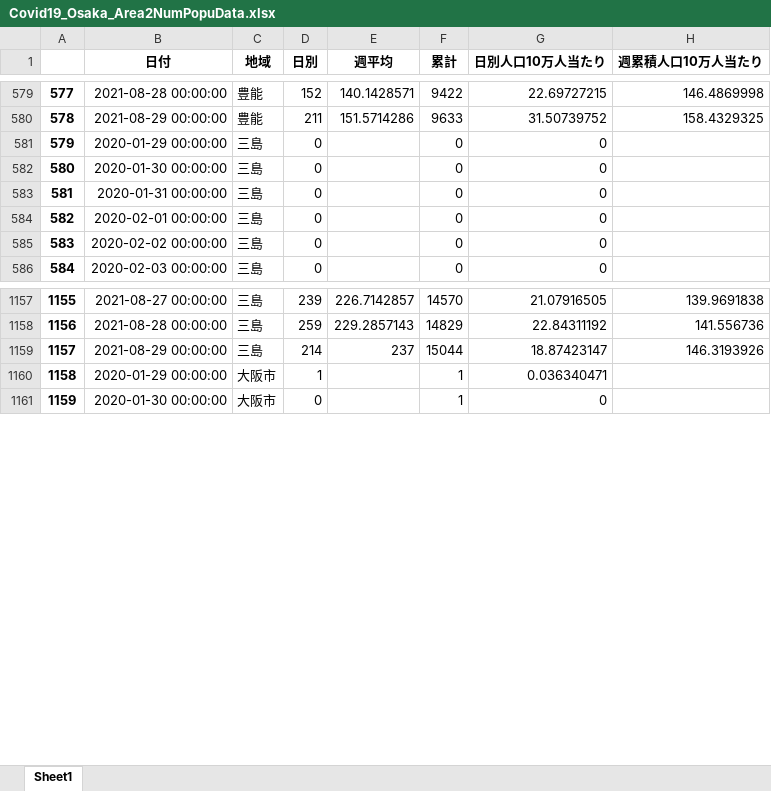
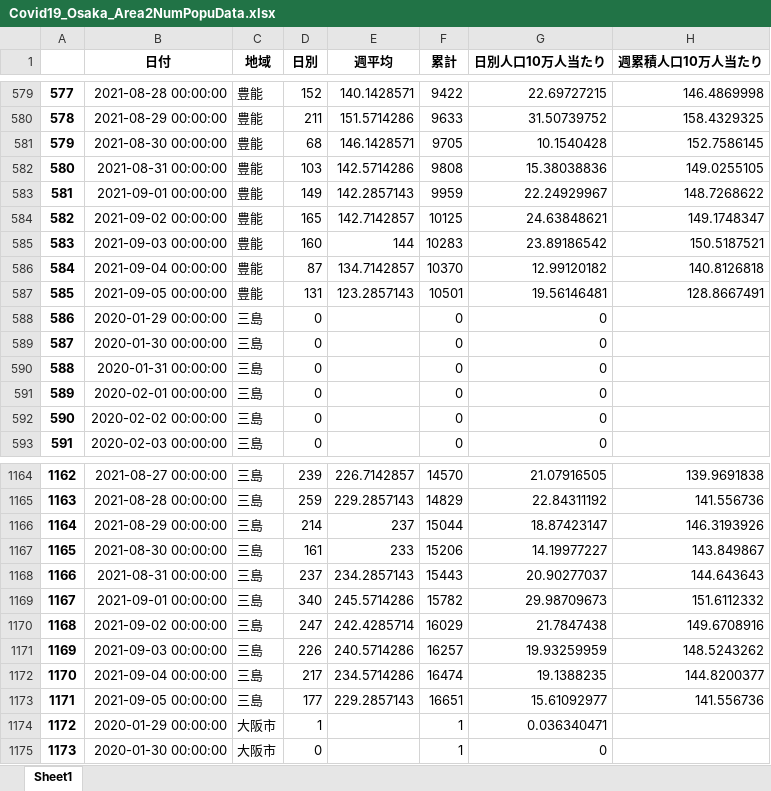
Before and after one commit to massatacker/Covid19OsakaAreaTwonHeroku, an Excel workbook: Covid19_Osaka_Area2NumPopuData.xlsx, sheet Sheet1, drawn as a sheet; only a part is shown, gaps mark what is left out; values as stored, in another font and other column widths than the file's, no borders; addresses are those after the commit; the diff covers the shown part only; the diff names each change by its address in the sheet, - before the commit and + after, or states it on an @@ line.

```diff
--- a/Covid19_Osaka_Area2NumPopuData.xlsx (sheet Sheet1)
+++ b/Covid19_Osaka_Area2NumPopuData.xlsx (sheet Sheet1)
+row 581: 579 | 2021-08-30 00:00:00 | 豊能 | 68 | 146.1428571 | 9705 | 10.1540428 | 152.7586145
+row 582: 580 | 2021-08-31 00:00:00 | 豊能 | 103 | 142.5714286 | 9808 | 15.38038836 | 149.0255105
+row 583: 581 | 2021-09-01 00:00:00 | 豊能 | 149 | 142.2857143 | 9959 | 22.24929967 | 148.7268622
+row 584: 582 | 2021-09-02 00:00:00 | 豊能 | 165 | 142.7142857 | 10125 | 24.63848621 | 149.1748347
+row 585: 583 | 2021-09-03 00:00:00 | 豊能 | 160 | 144 | 10283 | 23.89186542 | 150.5187521
+row 586: 584 | 2021-09-04 00:00:00 | 豊能 | 87 | 134.7142857 | 10370 | 12.99120182 | 140.8126818
+row 587: 585 | 2021-09-05 00:00:00 | 豊能 | 131 | 123.2857143 | 10501 | 19.56146481 | 128.8667491
@@ column A renumbered between rows 588 and 5854 @@
+row 1167: 1165 | 2021-08-30 00:00:00 | 三島 | 161 | 233 | 15206 | 14.19977227 | 143.849867
+row 1168: 1166 | 2021-08-31 00:00:00 | 三島 | 237 | 234.2857143 | 15443 | 20.90277037 | 144.643643
+row 1169: 1167 | 2021-09-01 00:00:00 | 三島 | 340 | 245.5714286 | 15782 | 29.98709673 | 151.6112332
+row 1170: 1168 | 2021-09-02 00:00:00 | 三島 | 247 | 242.4285714 | 16029 | 21.7847438 | 149.6708916
+row 1171: 1169 | 2021-09-03 00:00:00 | 三島 | 226 | 240.5714286 | 16257 | 19.93259959 | 148.5243262
+row 1172: 1170 | 2021-09-04 00:00:00 | 三島 | 217 | 234.5714286 | 16474 | 19.1388235 | 144.8200377
+row 1173: 1171 | 2021-09-05 00:00:00 | 三島 | 177 | 229.2857143 | 16651 | 15.61092977 | 141.556736
```
Also changed, not shown: 56 added rows elsewhere in this sheet, Covid19_Osaka_TownNumPopuData.xlsx.
